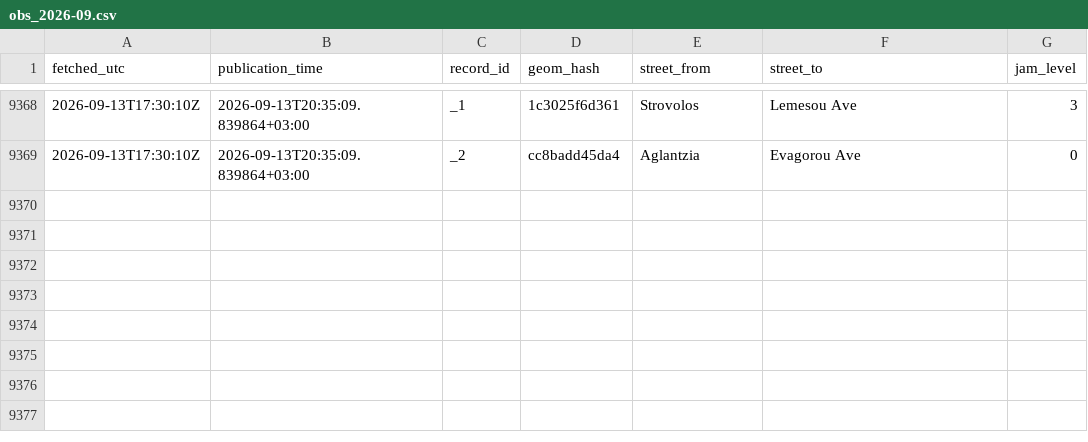
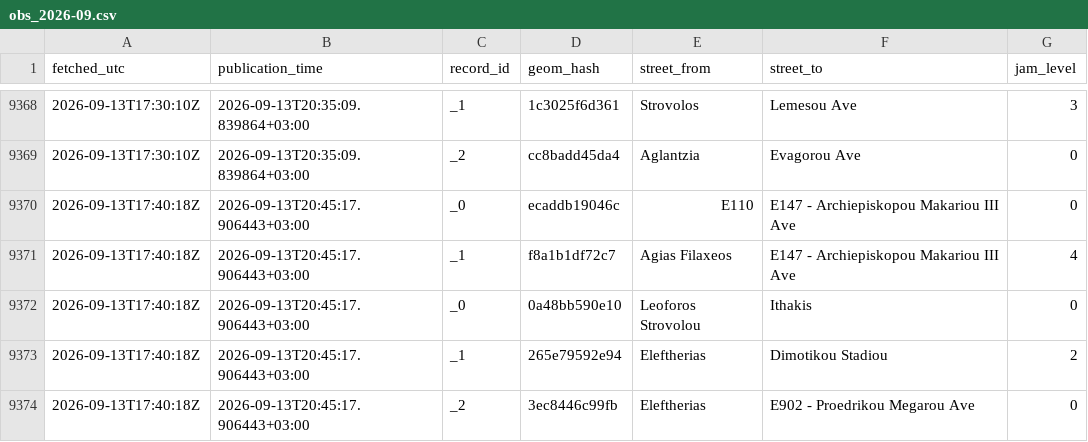
Before and after one commit to mezzarr/cyprus-traffic-log, a CSV file: data/traffic/obs_2026-09.csv, drawn as a sheet; only a part is shown, gaps mark what is left out.

```diff
--- a/data/traffic/obs_2026-09.csv
+++ b/data/traffic/obs_2026-09.csv
@@ -9369 +9369,6 @@ fetched_utc,publication_time,record_id,geom_hash,street_from,street_to,jam_level
 2026-09-13T17:30:10Z,2026-09-13T20:35:09.839864+03:00,_2,cc8badd45da4,Aglantzia,Evagorou Ave,0
+2026-09-13T17:40:18Z,2026-09-13T20:45:17.906443+03:00,_0,ecaddb19046c,E110,E147 - Archiepiskopou Makariou III Ave,0
+2026-09-13T17:40:18Z,2026-09-13T20:45:17.906443+03:00,_1,f8a1b1df72c7,Agias Filaxeos,E147 - Archiepiskopou Makariou III Ave,4
+2026-09-13T17:40:18Z,2026-09-13T20:45:17.906443+03:00,_0,0a48bb590e10,Leoforos Strovolou,Ithakis,0
+2026-09-13T17:40:18Z,2026-09-13T20:45:17.906443+03:00,_1,265e79592e94,Eleftherias,Dimotikou Stadiou,2
+2026-09-13T17:40:18Z,2026-09-13T20:45:17.906443+03:00,_2,3ec8446c99fb,Eleftherias,E902 - Proedrikou Megarou Ave,0
```
Also changed, not shown: 2 other files.
